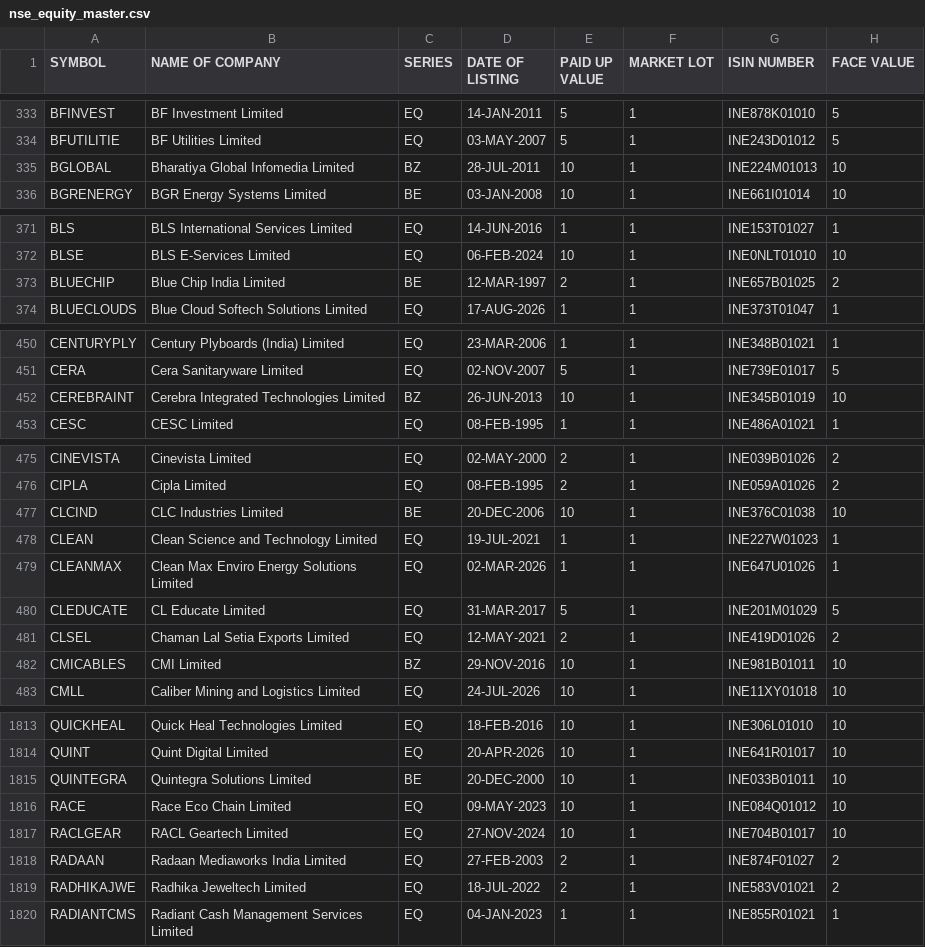
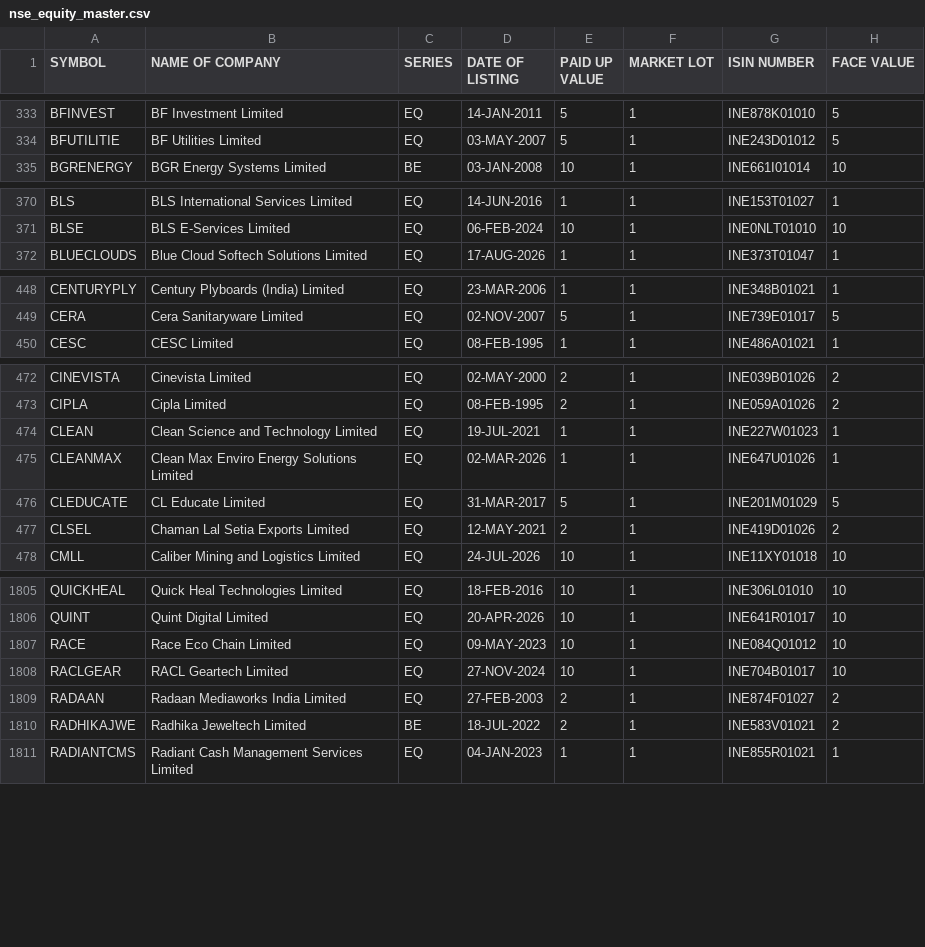
Before and after one commit to krishnaoj-stack/Stock---Dashboard, a CSV file: data/reference/nse_equity_master.csv, drawn as a sheet; only a part is shown, gaps mark what is left out; the diff covers the shown part only.

```diff
--- a/data/reference/nse_equity_master.csv
+++ b/data/reference/nse_equity_master.csv
@@ -334,3 +334,2 @@ BFINVEST,BF Investment Limited,EQ,14-JAN-2011,5,1,INE878K01010,5
 BFUTILITIE,BF Utilities Limited,EQ,03-MAY-2007,5,1,INE243D01012,5
-BGLOBAL,Bharatiya Global Infomedia Limited,BZ,28-JUL-2011,10,1,INE224M01013,10
 BGRENERGY,BGR Energy Systems Limited,BE,03-JAN-2008,10,1,INE661I01014,10
@@ -372,3 +371,2 @@ BLS,BLS International Services Limited,EQ,14-JUN-2016,1,1,INE153T01027,1
 BLSE,BLS E-Services Limited,EQ,06-FEB-2024,10,1,INE0NLT01010,10
-BLUECHIP,Blue Chip India Limited,BE,12-MAR-1997,2,1,INE657B01025,2
 BLUECLOUDS,Blue Cloud Softech Solutions Limited,EQ,17-AUG-2026,1,1,INE373T01047,1
@@ -451,3 +449,2 @@ CENTURYPLY,Century Plyboards (India) Limited,EQ,23-MAR-2006,1,1,INE348B01021,1
 CERA,Cera Sanitaryware Limited,EQ,02-NOV-2007,5,1,INE739E01017,5
-CEREBRAINT,Cerebra Integrated Technologies Limited,BZ,26-JUN-2013,10,1,INE345B01019,10
 CESC,CESC Limited,EQ,08-FEB-1995,1,1,INE486A01021,1
@@ -476,3 +473,2 @@ CINEVISTA,Cinevista Limited,EQ,02-MAY-2000,2,1,INE039B01026,2
 CIPLA,Cipla Limited,EQ,08-FEB-1995,2,1,INE059A01026,2
-CLCIND,CLC Industries Limited,BE,20-DEC-2006,10,1,INE376C01038,10
 CLEAN,Clean Science and Technology Limited,EQ,19-JUL-2021,1,1,INE227W01023,1
@@ -481,3 +477,2 @@ CLEDUCATE,CL Educate Limited,EQ,31-MAR-2017,5,1,INE201M01029,5
 CLSEL,Chaman Lal Setia Exports Limited,EQ,12-MAY-2021,2,1,INE419D01026,2
-CMICABLES,CMI Limited,BZ,29-NOV-2016,10,1,INE981B01011,10
 CMLL,Caliber Mining and Logistics Limited,EQ,24-JUL-2026,10,1,INE11XY01018,10
@@ -1814,3 +1806,2 @@ QUICKHEAL,Quick Heal Technologies Limited,EQ,18-FEB-2016,10,1,INE306L01010,10
 QUINT,Quint Digital Limited,EQ,20-APR-2026,10,1,INE641R01017,10
-QUINTEGRA,Quintegra Solutions Limited,BE,20-DEC-2000,10,1,INE033B01011,10
 RACE,Race Eco Chain Limited,EQ,09-MAY-2023,10,1,INE084Q01012,10
@@ -1818,3 +1809,3 @@ RACLGEAR,RACL Geartech Limited,EQ,27-NOV-2024,10,1,INE704B01017,10
 RADAAN,Radaan Mediaworks India Limited,EQ,27-FEB-2003,2,1,INE874F01027,2
-RADHIKAJWE,Radhika Jeweltech Limited,EQ,18-JUL-2022,2,1,INE583V01021,2
+RADHIKAJWE,Radhika Jeweltech Limited,BE,18-JUL-2022,2,1,INE583V01021,2
 RADIANTCMS,Radiant Cash Management Services Limited,EQ,04-JAN-2023,1,1,INE855R01021,1
```
Also changed, not shown: 3 added rows, 11 removed rows and 4 edited cells elsewhere in this file, data/output/latest.csv.
